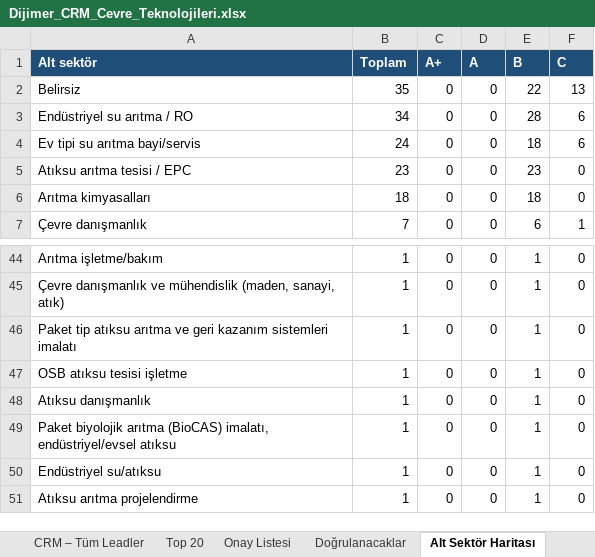
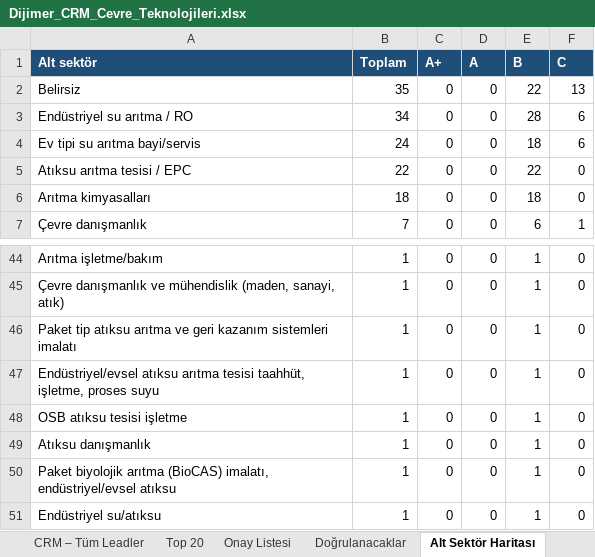
Before and after one commit to suatalkann16/dijimer, an Excel workbook: Dijimer_CRM_Cevre_Teknolojileri.xlsx, sheet Alt Sektör Haritası, drawn as a sheet; only a part is shown, gaps mark what is left out; the shorter side is filled out with more unchanged rows; values as stored, in another font and other column widths than the file's, no borders; the diff names each change by its address in the sheet, - before the commit and + after, or states it on an @@ line.

```diff
--- a/Dijimer_CRM_Cevre_Teknolojileri.xlsx (sheet Alt Sektör Haritası)
+++ b/Dijimer_CRM_Cevre_Teknolojileri.xlsx (sheet Alt Sektör Haritası)
-B5 (Toplam): 23
+B5 (Toplam): 22
-E5 (B): 23
+E5 (B): 22
+row 47: Endüstriyel/evsel atıksu arıtma tesisi taahhüt, işletme, proses suyu | 1 | 0 | 0 | 1 | 0
```
Also changed, not shown: sheet CRM – Tüm Leadler, sheet Doğrulanacaklar, 9 other files.
